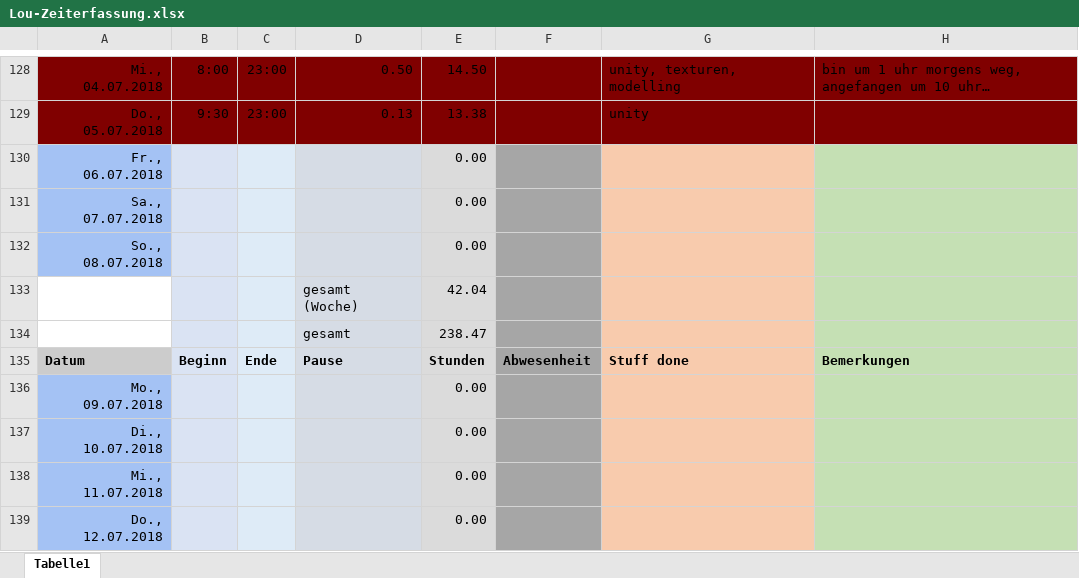
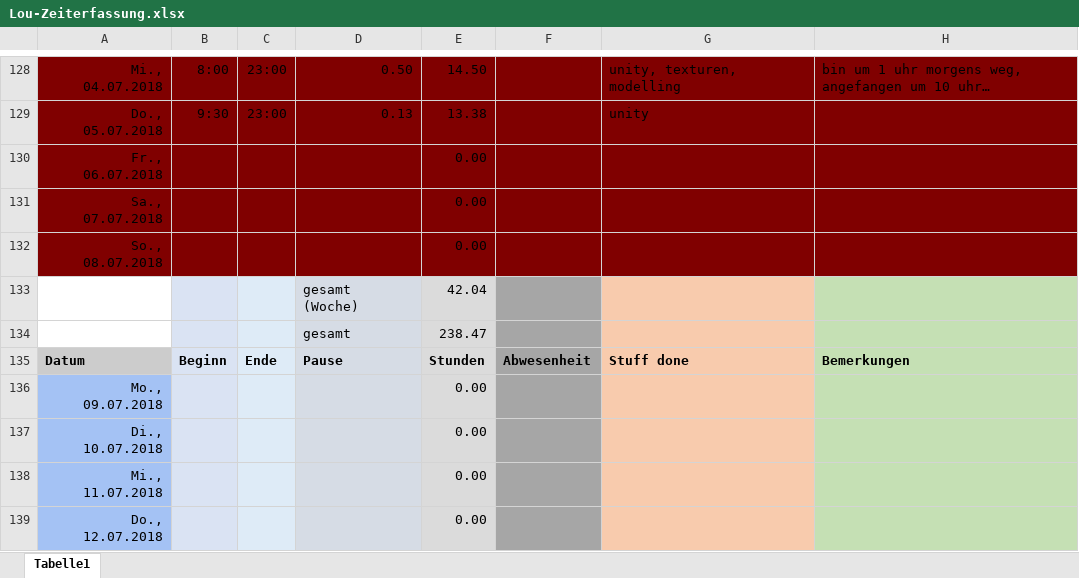
Before and after one commit to ArtjomProGrammer/Voodoo, an Excel workbook: _WIP/Lou/Lou-Zeiterfassung.xlsx, sheet Tabelle1, drawn as a sheet; only a part is shown, gaps mark what is left out; values as stored, in another font and other column widths than the file's, no borders; the diff names each change by its address in the sheet, - before the commit and + after, or states it on an @@ line.

```diff
--- a/_WIP/Lou/Lou-Zeiterfassung.xlsx (sheet Tabelle1)
+++ b/_WIP/Lou/Lou-Zeiterfassung.xlsx (sheet Tabelle1)
-A130:A132 fill: #A4C2F4
+A130:A132 fill: #800000
-B130:B132 fill: #DAE3F3
+B130:B132 fill: #800000
-C130:C132 fill: #DEEBF7
+C130:C132 fill: #800000
-D130:D132 fill: #D6DCE5
+D130:D132 fill: #800000
-E130:E132 fill: #DBDBDB
+E130:E132 fill: #800000
-F130:F132 fill: #A6A6A6
+F130:F132 fill: #800000
-G130:G132 fill: #F8CBAD
+G130:G132 fill: #800000
-H130:H132 fill: #C5E0B4
+H130:H132 fill: #800000
```
Also changed, not shown: 7 other files.
